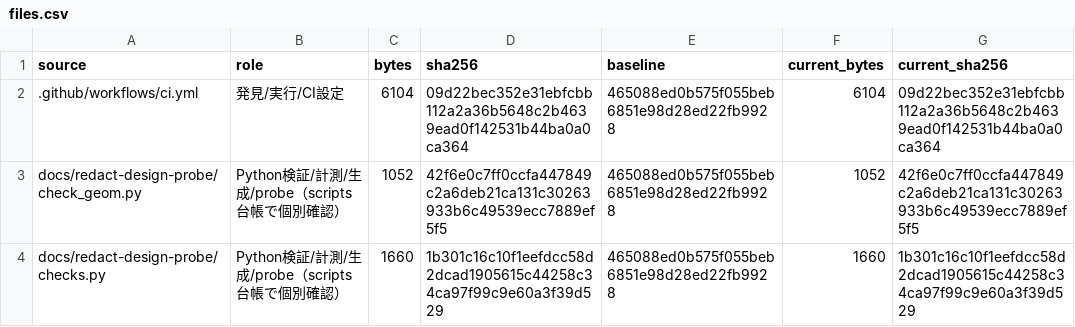
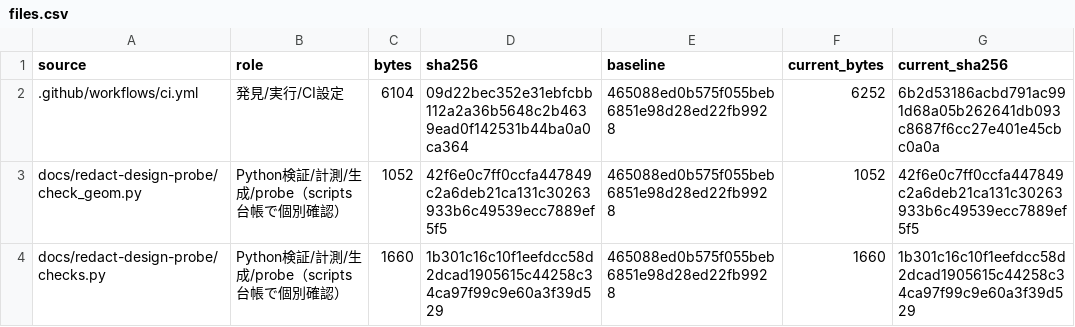
Before and after one commit to kooiei-in4a/amane-pdf-api, a CSV file: docs/test-value-audit-2026-10-21/files.csv, drawn as a sheet; only a part is shown.

Commit message:
test: verify latest mutation records and overlay case identities

```diff
--- a/docs/test-value-audit-2026-10-21/files.csv
+++ b/docs/test-value-audit-2026-10-21/files.csv
@@ -1,3 +1,3 @@
 source,role,bytes,sha256,baseline,current_bytes,current_sha256
-.github/workflows/ci.yml,発見/実行/CI設定,6104,09d22bec352e31ebfcbb112a2a36b5648c2b4639ead0f142531b44ba0a0ca364,465088ed0b575f055beb6851e98d28ed22fb9928,6104,09d22bec352e31ebfcbb112a2a36b5648c2b4639ead0f142531b44ba0a0ca364
+.github/workflows/ci.yml,発見/実行/CI設定,6104,09d22bec352e31ebfcbb112a2a36b5648c2b4639ead0f142531b44ba0a0ca364,465088ed0b575f055beb6851e98d28ed22fb9928,6252,6b2d53186acbd791ac991d68a05b262641db093c8687f6cc27e401e45cbc0a0a
 docs/redact-design-probe/check_geom.py,Python検証/計測/生成/probe（scripts台帳で個別確認）,1052,42f6e0c7ff0ccfa447849c2a6deb21ca131c30263933b6c49539ecc7889ef5f5,465088ed0b575f055beb6851e98d28ed22fb9928,1052,42f6e0c7ff0ccfa447849c2a6deb21ca131c30263933b6c49539ecc7889ef5f5
```
Also changed, not shown: 11 other files.
